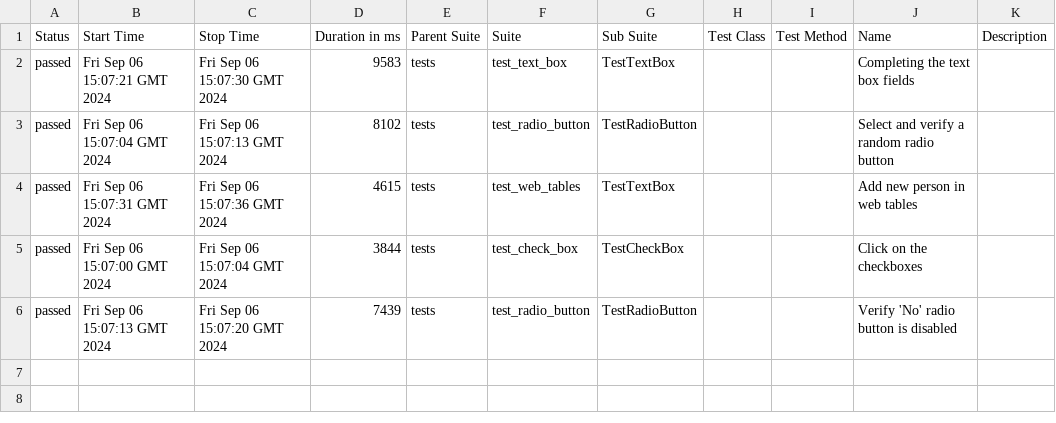
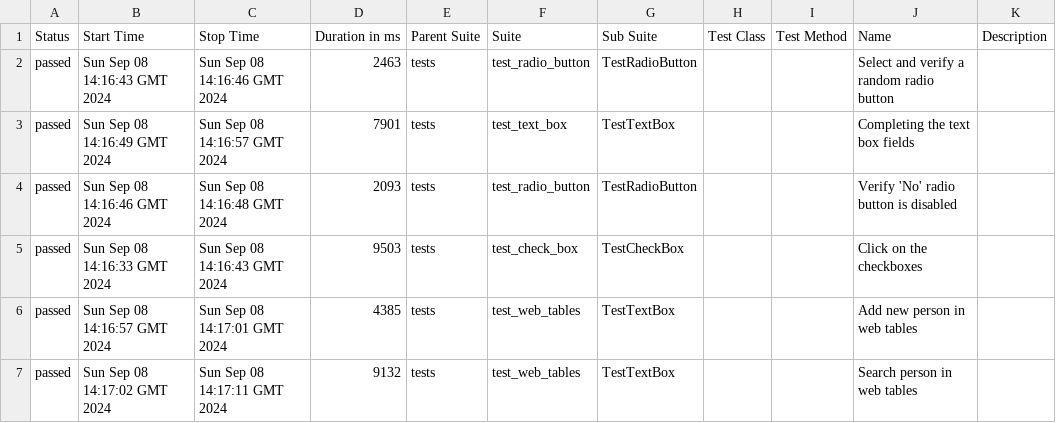
Before and after one commit to ValeriuBirladeanu/Python_Selenium-demo_qa, a CSV file: data/suites.csv, drawn as a sheet.

```diff
--- a/data/suites.csv
+++ b/data/suites.csv
@@ -1,6 +1,7 @@
 "Status","Start Time","Stop Time","Duration in ms","Parent Suite","Suite","Sub Suite","Test Class","Test Method","Name","Description"
-"passed","Fri Sep 06 15:07:21 GMT 2024","Fri Sep 06 15:07:30 GMT 2024","9583","tests","test_text_box","TestTextBox","","","Completing the text box fields",""
-"passed","Fri Sep 06 15:07:04 GMT 2024","Fri Sep 06 15:07:13 GMT 2024","8102","tests","test_radio_button","TestRadioButton","","","Select and verify a random radio button",""
-"passed","Fri Sep 06 15:07:31 GMT 2024","Fri Sep 06 15:07:36 GMT 2024","4615","tests","test_web_tables","TestTextBox","","","Add new person in web tables",""
-"passed","Fri Sep 06 15:07:00 GMT 2024","Fri Sep 06 15:07:04 GMT 2024","3844","tests","test_check_box","TestCheckBox","","","Click on the checkboxes",""
-"passed","Fri Sep 06 15:07:13 GMT 2024","Fri Sep 06 15:07:20 GMT 2024","7439","tests","test_radio_button","TestRadioButton","","","Verify 'No' radio button is disabled",""
+"passed","Sun Sep 08 14:16:43 GMT 2024","Sun Sep 08 14:16:46 GMT 2024","2463","tests","test_radio_button","TestRadioButton","","","Select and verify a random radio button",""
+"passed","Sun Sep 08 14:16:49 GMT 2024","Sun Sep 08 14:16:57 GMT 2024","7901","tests","test_text_box","TestTextBox","","","Completing the text box fields",""
+"passed","Sun Sep 08 14:16:46 GMT 2024","Sun Sep 08 14:16:48 GMT 2024","2093","tests","test_radio_button","TestRadioButton","","","Verify 'No' radio button is disabled",""
+"passed","Sun Sep 08 14:16:33 GMT 2024","Sun Sep 08 14:16:43 GMT 2024","9503","tests","test_check_box","TestCheckBox","","","Click on the checkboxes",""
+"passed","Sun Sep 08 14:16:57 GMT 2024","Sun Sep 08 14:17:01 GMT 2024","4385","tests","test_web_tables","TestTextBox","","","Add new person in web tables",""
+"passed","Sun Sep 08 14:17:02 GMT 2024","Sun Sep 08 14:17:11 GMT 2024","9132","tests","test_web_tables","TestTextBox","","","Search person in web tables",""
```
Also changed, not shown: data/behaviors.csv, 40 other files.
